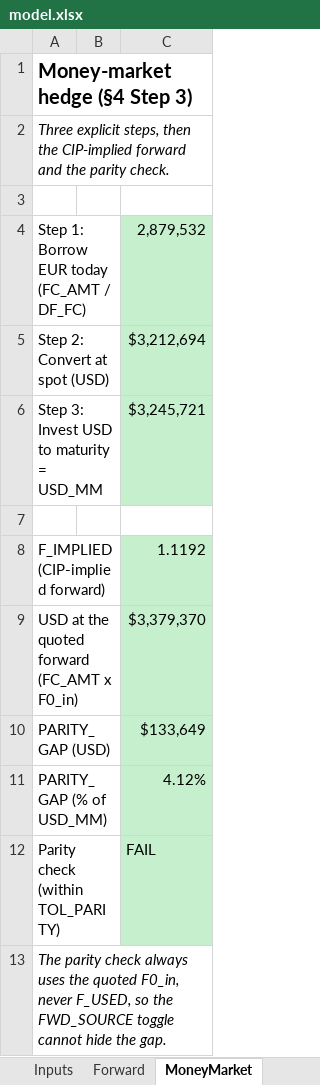
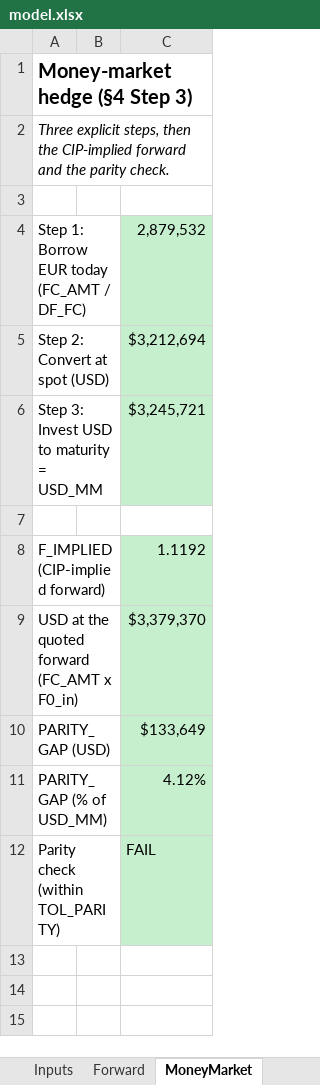
Before and after one commit to vanessalouie/Vanessa-Louie, an Excel workbook: capabilities/fx-hedging/model.xlsx, sheet MoneyMarket, drawn as a sheet; values as stored, in another font and other column widths than the file's, no borders; the diff names each change by its address in the sheet, - before the commit and + after, or states it on an @@ line.

```diff
--- a/capabilities/fx-hedging/model.xlsx (sheet MoneyMarket)
+++ b/capabilities/fx-hedging/model.xlsx (sheet MoneyMarket)
-row 13: The parity check always uses the quoted F0_in, never F_USED, so the FWD_SOURCE toggle cannot hide the gap.
```
Also changed, not shown: sheet Inputs, sheet Forward, sheet Sensitivity, sheet Legend-Key, sheet Option, formulas that keep their value, charts or pictures, 3 other files.
